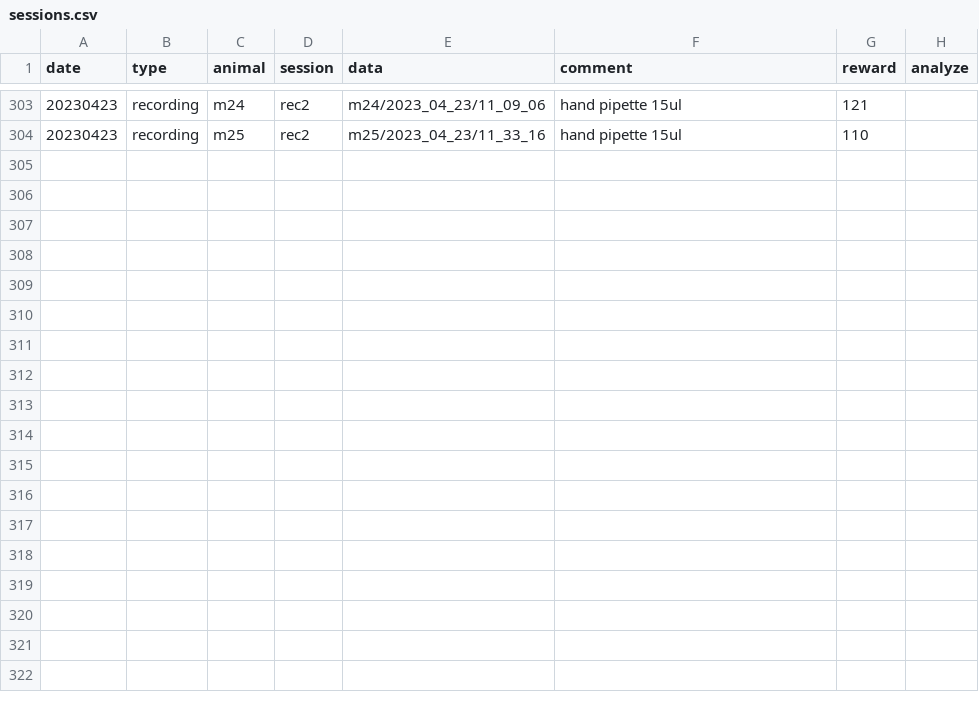
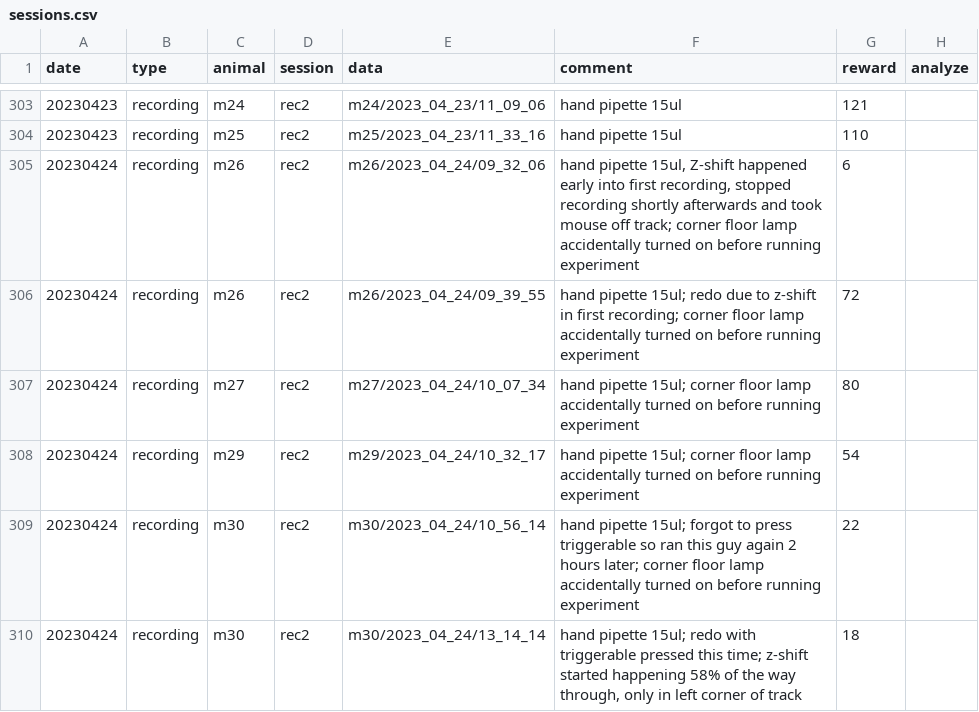
Before and after one commit to denisecailab/miniscope_2s-validation, a CSV file: experiment/cv_exp0/log/sessions.csv, drawn as a sheet; only a part is shown, gaps mark what is left out.

Commit message:
4/24/23 animal log

```diff
--- a/experiment/cv_exp0/log/sessions.csv
+++ b/experiment/cv_exp0/log/sessions.csv
@@ -304 +304,7 @@ date,type,animal,session,data,comment,reward,analyze
 20230423,recording,m25,rec2,m25/2023_04_23/11_33_16,hand pipette 15ul,110,
+20230424,recording,m26,rec2,m26/2023_04_24/09_32_06,"hand pipette 15ul, Z-shift happened early into first recording, stopped recording shortly afterwards and took mouse off track; corner floor lamp accidentally turned on before running experiment",6,
+20230424,recording,m26,rec2,m26/2023_04_24/09_39_55,hand pipette 15ul; redo due to z-shift in first recording; corner floor lamp accidentally turned on before running experiment,72,
+20230424,recording,m27,rec2,m27/2023_04_24/10_07_34,hand pipette 15ul; corner floor lamp accidentally turned on before running experiment,80,
+20230424,recording,m29,rec2,m29/2023_04_24/10_32_17,hand pipette 15ul; corner floor lamp accidentally turned on before running experiment,54,
+20230424,recording,m30,rec2,m30/2023_04_24/10_56_14,hand pipette 15ul; forgot to press triggerable so ran this guy again 2 hours later; corner floor lamp accidentally turned on before running experiment,22,
+20230424,recording,m30,rec2,m30/2023_04_24/13_14_14,"hand pipette 15ul; redo with triggerable pressed this time; z-shift started happening 58% of the way through, only in left corner of track",18,
```
Also changed, not shown: experiment/cv_exp0/log/weight.csv, 4 other files.
